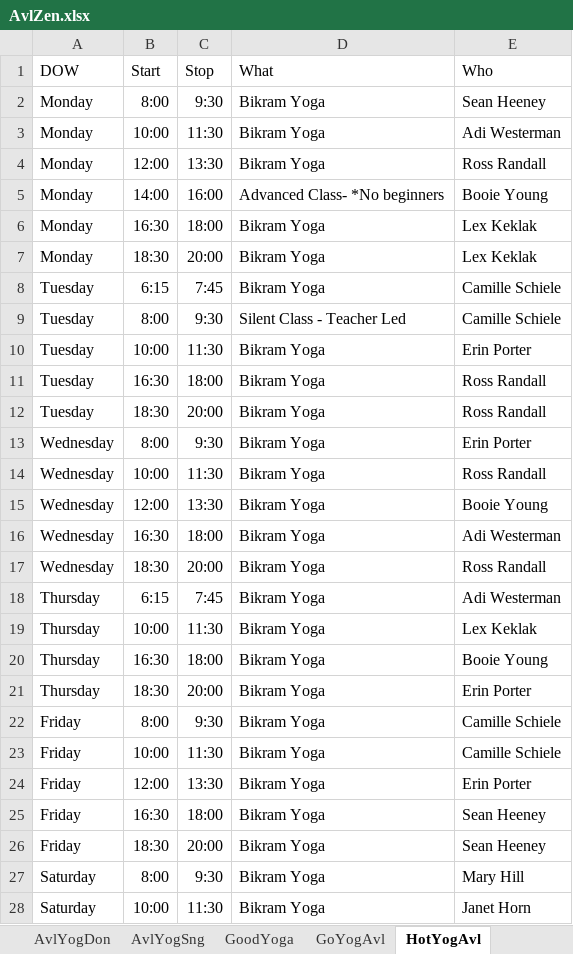
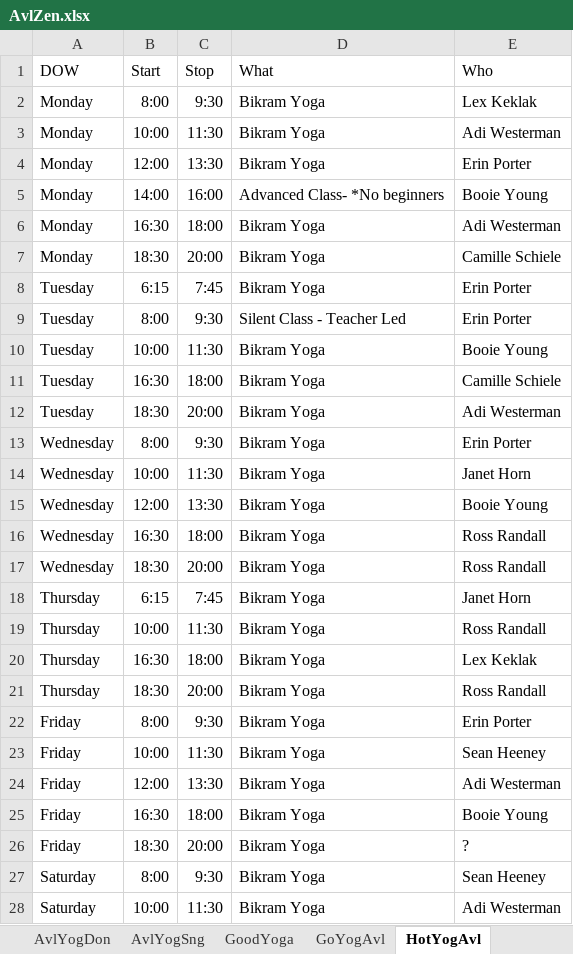
Before and after one commit to holtdan/AvlZen, an Excel workbook: AvlZen/App_Data/AvlZen.xlsx, sheet HotYogAvl, drawn as a sheet; only a part is shown; values as stored, in another font and other column widths than the file's, no borders; the diff covers the shown part only; the diff names each change by its address in the sheet, - before the commit and + after, or states it on an @@ line.

```diff
--- a/AvlZen/App_Data/AvlZen.xlsx (sheet HotYogAvl)
+++ b/AvlZen/App_Data/AvlZen.xlsx (sheet HotYogAvl)
-E2 (Who): Sean Heeney
+E2 (Who): Lex Keklak
-E4 (Who): Ross Randall
+E4 (Who): Erin Porter
-E6 (Who): Lex Keklak
+E6 (Who): Adi Westerman
-E7 (Who): Lex Keklak
+E7 (Who): Camille Schiele
-E8:E9 (Who): Camille Schiele
+E8:E9 (Who): Erin Porter
-E10 (Who): Erin Porter
+E10 (Who): Booie Young
-E11 (Who): Ross Randall
+E11 (Who): Camille Schiele
-E12 (Who): Ross Randall
+E12 (Who): Adi Westerman
-E14 (Who): Ross Randall
+E14 (Who): Janet Horn
-E16 (Who): Adi Westerman
+E16 (Who): Ross Randall
-E18 (Who): Adi Westerman
+E18 (Who): Janet Horn
-E19 (Who): Lex Keklak
+E19 (Who): Ross Randall
-E20 (Who): Booie Young
+E20 (Who): Lex Keklak
-E21 (Who): Erin Porter
+E21 (Who): Ross Randall
-E22 (Who): Camille Schiele
+E22 (Who): Erin Porter
-E23 (Who): Camille Schiele
+E23 (Who): Sean Heeney
-E24 (Who): Erin Porter
+E24 (Who): Adi Westerman
-E25 (Who): Sean Heeney
+E25 (Who): Booie Young
-E26 (Who): Sean Heeney
+E26 (Who): ?
-E27 (Who): Mary Hill
+E27 (Who): Sean Heeney
-E28 (Who): Janet Horn
+E28 (Who): Adi Westerman
```
Also changed, not shown: 2 edited cells elsewhere in this sheet, sheet UrbAshram, sheet GoYogAvl, sheet OneCtrYog, sheet WstAvlYog, sheet AvlComYog, sheet AvlYogDon, 1 more sheet, 1 other file.
